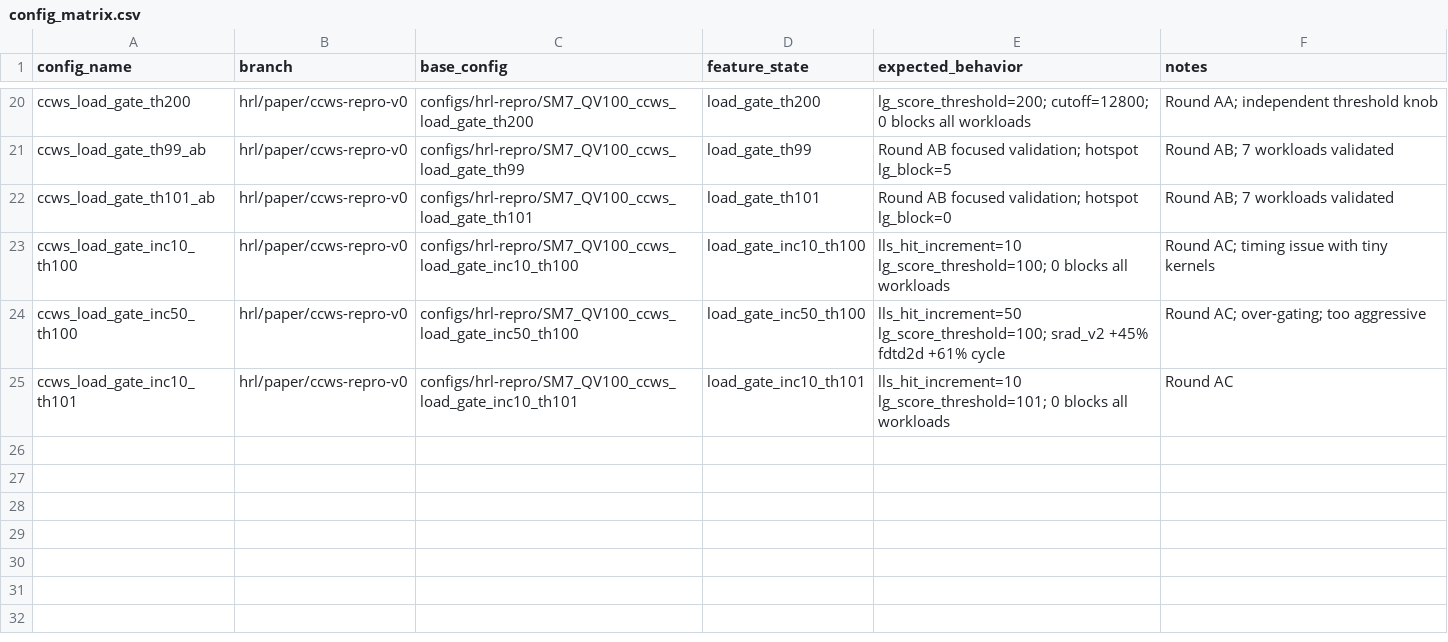
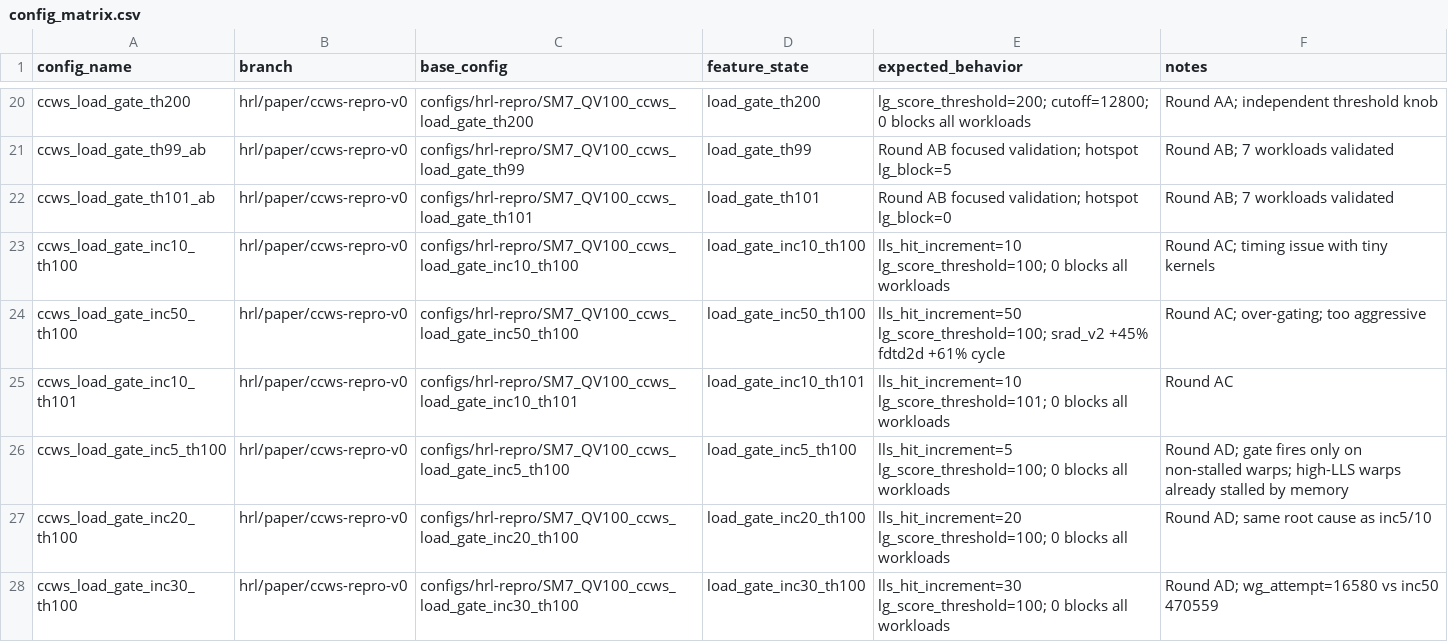
Before and after one commit to swayhrl/gpgpu-sim, a CSV file: experiments/paper-ccws/config_matrix.csv, drawn as a sheet; only a part is shown, gaps mark what is left out; the diff names each change by its address in the sheet, - before the commit and + after, or states it on an @@ line.

Commit message:
ccws: add hit-increment calibration

```diff
--- a/experiments/paper-ccws/config_matrix.csv
+++ b/experiments/paper-ccws/config_matrix.csv
+row 26: ccws_load_gate_inc5_th100 | hrl/paper/ccws-repro-v0 | configs/hrl-repro/SM7_QV100_ccws_load_gate_inc5_th100 | load_gate_inc5_th100 | lls_hit_increment=5 lg_score_threshold=100; 0 blocks all workloads | Round AD; gate fires only on non-stalled warps; high-LLS warps already stalled by memory
+row 27: ccws_load_gate_inc20_th100 | hrl/paper/ccws-repro-v0 | configs/hrl-repro/SM7_QV100_ccws_load_gate_inc20_th100 | load_gate_inc20_th100 | lls_hit_increment=20 lg_score_threshold=100; 0 blocks all workloads | Round AD; same root cause as inc5/10
+row 28: ccws_load_gate_inc30_th100 | hrl/paper/ccws-repro-v0 | configs/hrl-repro/SM7_QV100_ccws_load_gate_inc30_th100 | load_gate_inc30_th100 | lls_hit_increment=30 lg_score_threshold=100; 0 blocks all workloads | Round AD; wg_attempt=16580 vs inc50 470559
```
Also changed, not shown: 14 other files.
